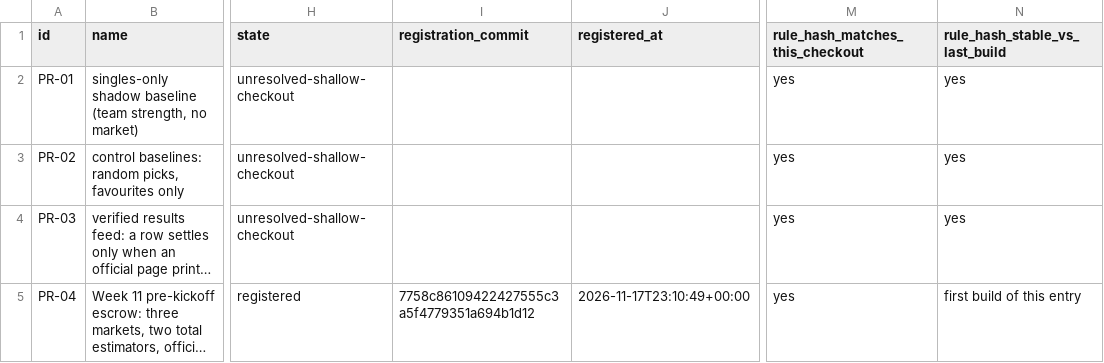
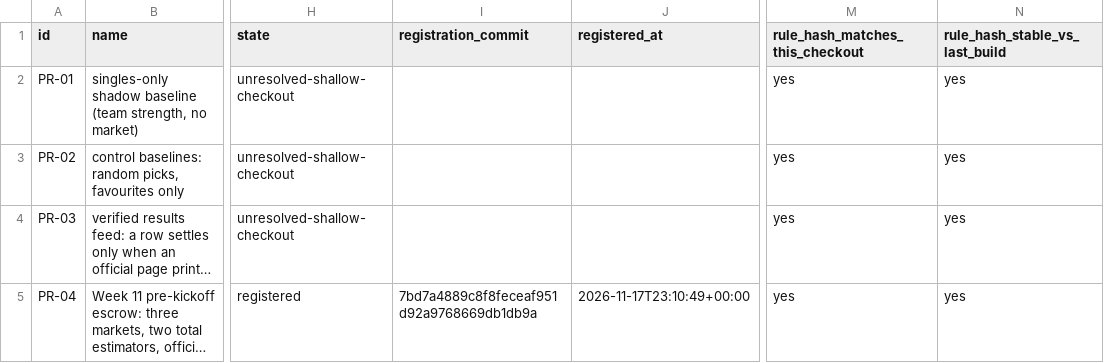
Before and after one commit to karagemop466-tech/X1, a CSV file: data/preregistration/register.csv, drawn as a sheet; only a part is shown, gaps mark what is left out; long unchanged cells end in …; the diff names each change by its address in the sheet, - before the commit and + after, or states it on an @@ line.

Commit message:
rebuild the pack report and the register against the 23:25:03Z capture the pipeline retained on this branch: same 0 mismatches and verdicts, only the newest-read pointer and PR-04's post-rebase anchor moved
Co-authored-by: arena-agent <297053741+arena-agent@users.noreply.github.com>

```diff
--- a/data/preregistration/register.csv
+++ b/data/preregistration/register.csv
-I5 (registration_commit): 7758c86109422427555c3a5f4779351a694b1d12
+I5 (registration_commit): 7bd7a4889c8f8feceaf951d92a9768669db1db9a
-N5 (rule_hash_stable_vs_last_build): first build of this entry
+N5 (rule_hash_stable_vs_last_build): yes
```
Also changed, not shown: 4 other files.
